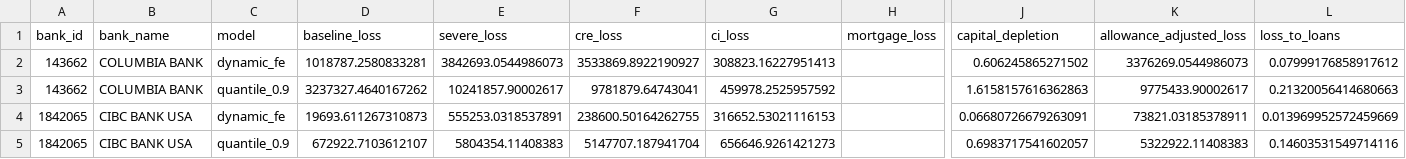
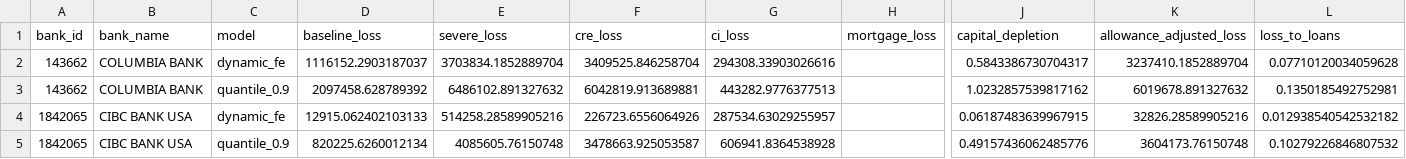
Before and after one commit to carrey325/us-bank-credit-stress-testing, a CSV file: outputs/stress/t4_fed_stress_results.csv, drawn as a sheet; only a part is shown, gaps mark what is left out; the diff covers the shown part only; the diff names each change by its address in the sheet, - before the commit and + after, or states it on an @@ line.

```diff
--- a/outputs/stress/t4_fed_stress_results.csv
+++ b/outputs/stress/t4_fed_stress_results.csv
-D2 (baseline_loss): 1018787.2580833281
+D2 (baseline_loss): 1116152.2903187037
-E2 (severe_loss): 3842693.0544986073
+E2 (severe_loss): 3703834.1852889704
-F2 (cre_loss): 3533869.8922190927
+F2 (cre_loss): 3409525.846258704
-G2 (ci_loss): 308823.16227951413
+G2 (ci_loss): 294308.33903026616
-J2 (capital_depletion): 0.606245865271502
+J2 (capital_depletion): 0.5843386730704317
-K2 (allowance_adjusted_loss): 3376269.0544986073
+K2 (allowance_adjusted_loss): 3237410.1852889704
-L2 (loss_to_loans): 0.07999176858917612
+L2 (loss_to_loans): 0.07710120034059628
-D3 (baseline_loss): 3237327.4640167262
+D3 (baseline_loss): 2097458.628789392
-E3 (severe_loss): 10241857.90002617
+E3 (severe_loss): 6486102.891327632
-F3 (cre_loss): 9781879.64743041
+F3 (cre_loss): 6042819.913689881
-G3 (ci_loss): 459978.2525957592
+G3 (ci_loss): 443282.9776377513
-J3 (capital_depletion): 1.6158157616362863
+J3 (capital_depletion): 1.0232857539817162
-K3 (allowance_adjusted_loss): 9775433.90002617
+K3 (allowance_adjusted_loss): 6019678.891327632
-L3 (loss_to_loans): 0.21320056414680663
+L3 (loss_to_loans): 0.1350185492752981
-D4 (baseline_loss): 19693.611267310873
+D4 (baseline_loss): 12915.062402103133
-E4 (severe_loss): 555253.0318537891
+E4 (severe_loss): 514258.28589905216
-F4 (cre_loss): 238600.50164262755
+F4 (cre_loss): 226723.6556064926
-G4 (ci_loss): 316652.53021116153
+G4 (ci_loss): 287534.63029255957
-J4 (capital_depletion): 0.06680726679263091
+J4 (capital_depletion): 0.06187483639967915
-K4 (allowance_adjusted_loss): 73821.03185378911
+K4 (allowance_adjusted_loss): 32826.28589905216
-L4 (loss_to_loans): 0.013969952572459669
+L4 (loss_to_loans): 0.012938540542532182
-D5 (baseline_loss): 672922.7103612107
+D5 (baseline_loss): 820225.6260012134
-E5 (severe_loss): 5804354.11408383
+E5 (severe_loss): 4085605.76150748
-F5 (cre_loss): 5147707.187941704
+F5 (cre_loss): 3478663.925053587
-G5 (ci_loss): 656646.9261421273
+G5 (ci_loss): 606941.8364538928
-J5 (capital_depletion): 0.6983717541602057
+J5 (capital_depletion): 0.49157436062485776
-K5 (allowance_adjusted_loss): 5322922.11408383
+K5 (allowance_adjusted_loss): 3604173.76150748
-L5 (loss_to_loans): 0.14603531549714116
+L5 (loss_to_loans): 0.10279226846807532
```
Also changed, not shown: 163 edited cells elsewhere in this file, metadata/fed_2026_scenario_manifest.csv, outputs/stress/cre_group_detail.csv, 17 other files.
